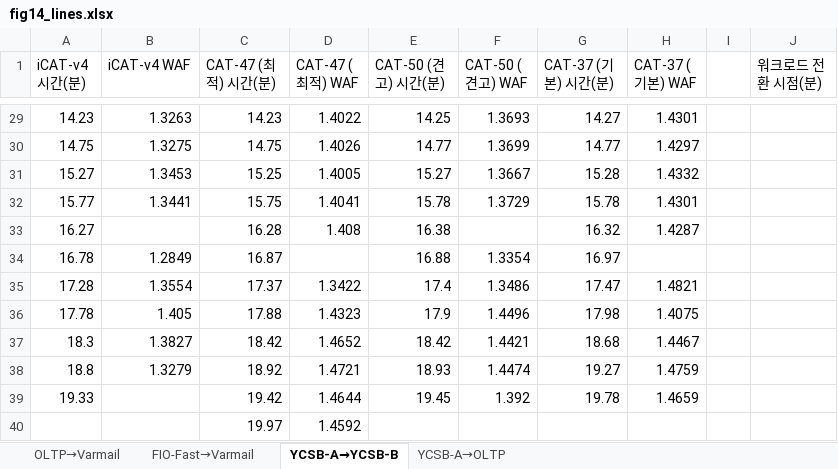
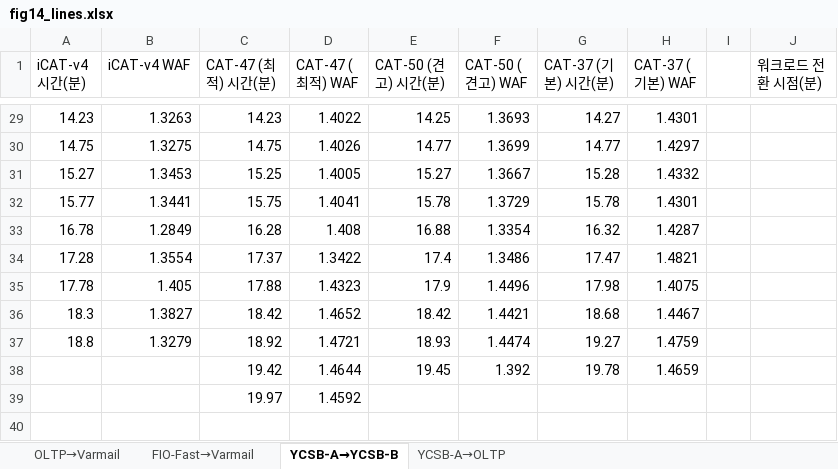
Before and after one commit to oyeong011/iCAT-experiments, an Excel workbook: figs/data/fig14_lines.xlsx, sheet YCSB-A→YCSB-B, drawn as a sheet; only a part is shown, gaps mark what is left out; values as stored, in another font and other column widths than the file's, no borders; charts and pictures not drawn; removed rows and columns are numbered as before the commit, all else as after; the diff names each change by its address in the sheet, - before the commit and + after, or states it on an @@ line.

```diff
--- a/figs/data/fig14_lines.xlsx (sheet YCSB-A→YCSB-B)
+++ b/figs/data/fig14_lines.xlsx (sheet YCSB-A→YCSB-B)
-row 33: 16.27 |  | 16.28 | 1.408 | 16.38 |  | 16.32 | 1.4287
-C33 (CAT-47 (최적) 시간(분)): 16.87
+C33 (CAT-47 (최적) 시간(분)): 16.28
-D33 (CAT-47 (최적) WAF): (empty)
+D33 (CAT-47 (최적) WAF): 1.408
-G33 (CAT-37 (기본) 시간(분)): 16.97
+G33 (CAT-37 (기본) 시간(분)): 16.32
-H33 (CAT-37 (기본) WAF): (empty)
+H33 (CAT-37 (기본) WAF): 1.4287
-A38 (iCAT-v4 시간(분)): 19.33
+A38 (iCAT-v4 시간(분)): (empty)
```
Also changed, not shown: sheet YCSB-A→OLTP, sheet OLTP→Varmail, charts or pictures, 4 other files.
